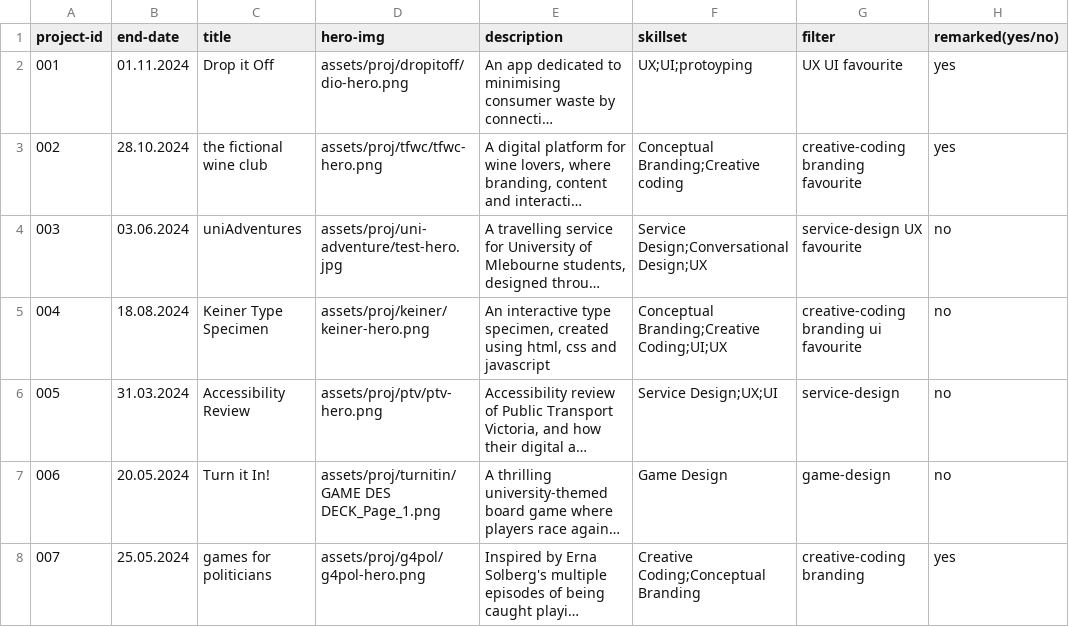
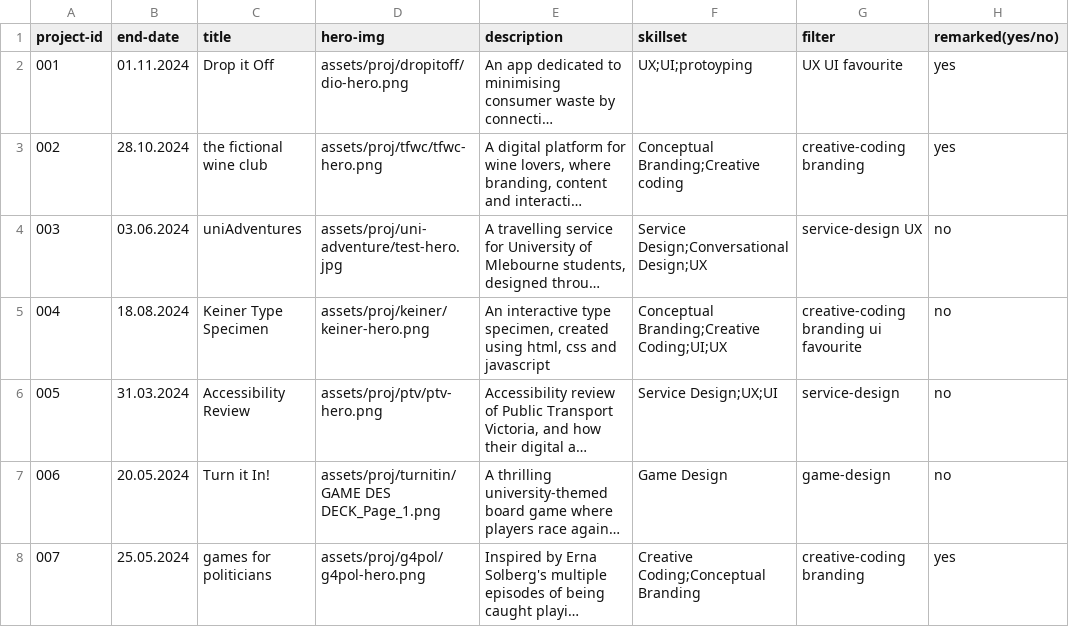
Before and after one commit to hannesofieb/folio, a CSV file: work-archive.csv, drawn as a sheet; only a part is shown; long unchanged cells end in …; the diff names each change by its address in the sheet, - before the commit and + after, or states it on an @@ line.

Commit message:
favourites change

```diff
--- a/work-archive.csv
+++ b/work-archive.csv
-G3 (filter): creative-coding branding favourite
+G3 (filter): creative-coding branding
-G4 (filter): service-design UX favourite
+G4 (filter): service-design UX
```
